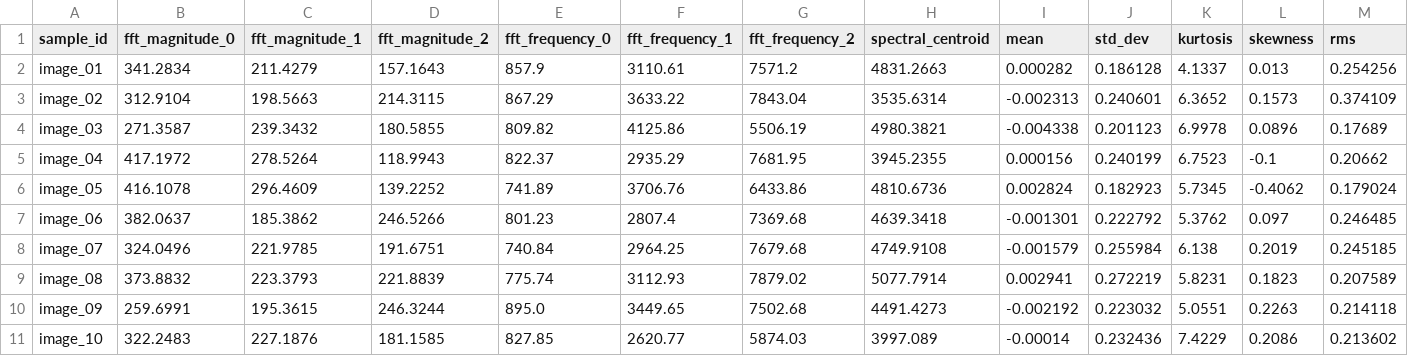
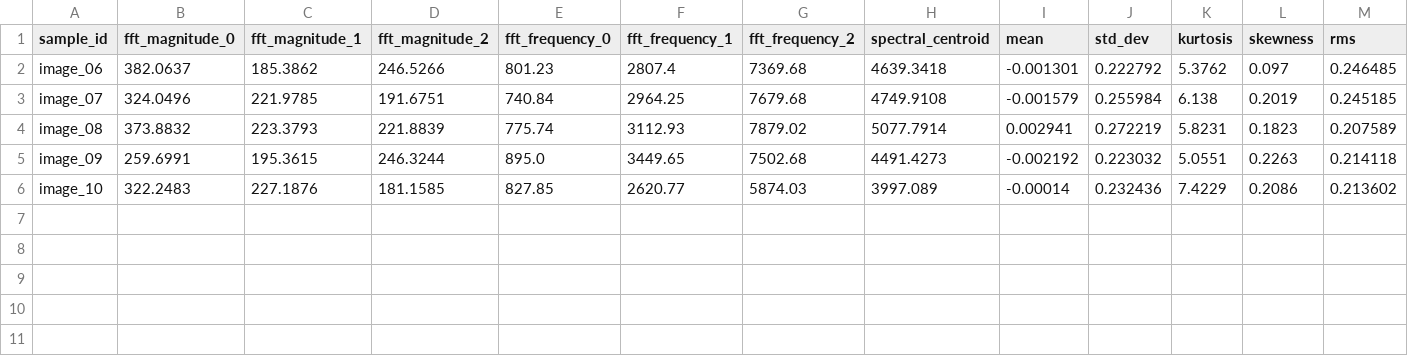
Before and after one commit to ClementBaty/m2_2025-2026, a CSV file: DATABASE/IMAGE/1features.csv, drawn as a sheet; only a part is shown; rows hold the shown columns only; the diff names each change by its address in the sheet, - before the commit and + after, or states it on an @@ line.

```diff
--- a/DATABASE/IMAGE/1features.csv
+++ b/DATABASE/IMAGE/1features.csv
-row 2: image_01 | 341.2834 | 211.4279 | 157.1643 | 857.9 | 3110.61 | 7571.2 | 4831.2663 | 0.000282 | 0.186128 | 4.1337 | 0.013 | 0.254256
-row 3: image_02 | 312.9104 | 198.5663 | 214.3115 | 867.29 | 3633.22 | 7843.04 | 3535.6314 | -0.002313 | 0.240601 | 6.3652 | 0.1573 | 0.374109
-row 4: image_03 | 271.3587 | 239.3432 | 180.5855 | 809.82 | 4125.86 | 5506.19 | 4980.3821 | -0.004338 | 0.201123 | 6.9978 | 0.0896 | 0.17689
-row 5: image_04 | 417.1972 | 278.5264 | 118.9943 | 822.37 | 2935.29 | 7681.95 | 3945.2355 | 0.000156 | 0.240199 | 6.7523 | -0.1 | 0.20662
-row 6: image_05 | 416.1078 | 296.4609 | 139.2252 | 741.89 | 3706.76 | 6433.86 | 4810.6736 | 0.002824 | 0.182923 | 5.7345 | -0.4062 | 0.179024
```
Also changed, not shown: 13 other files.
